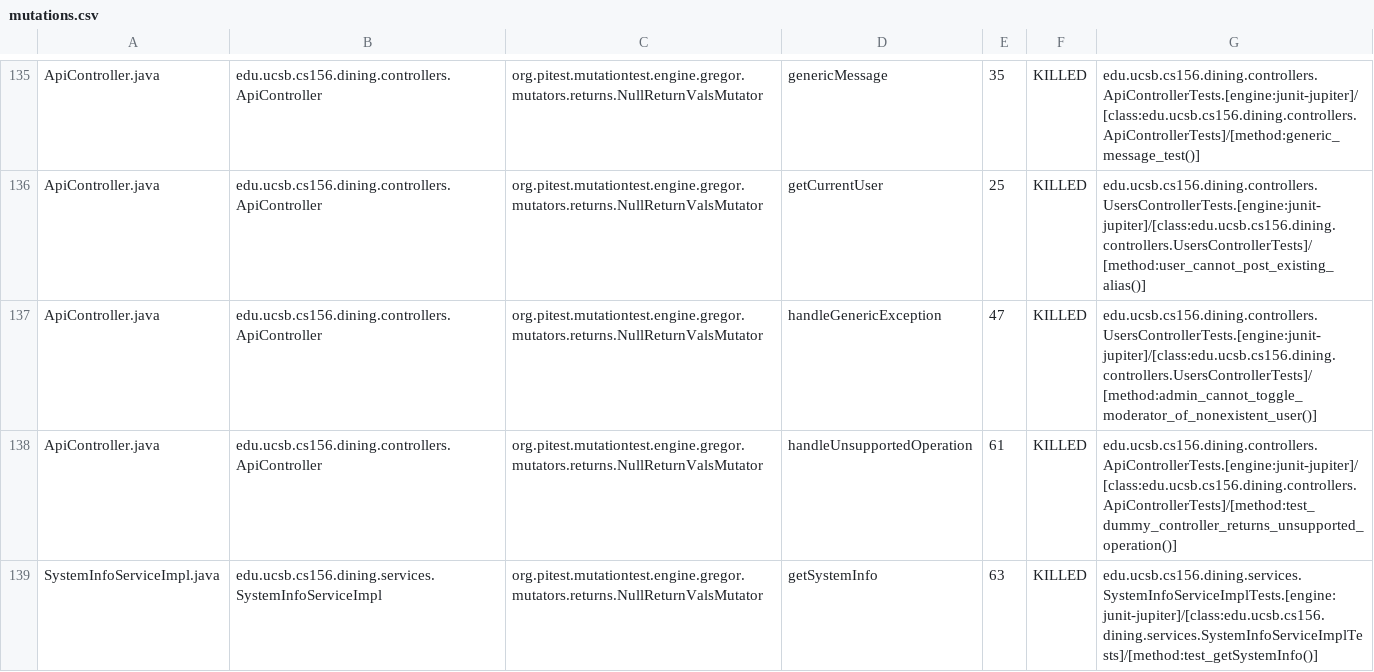
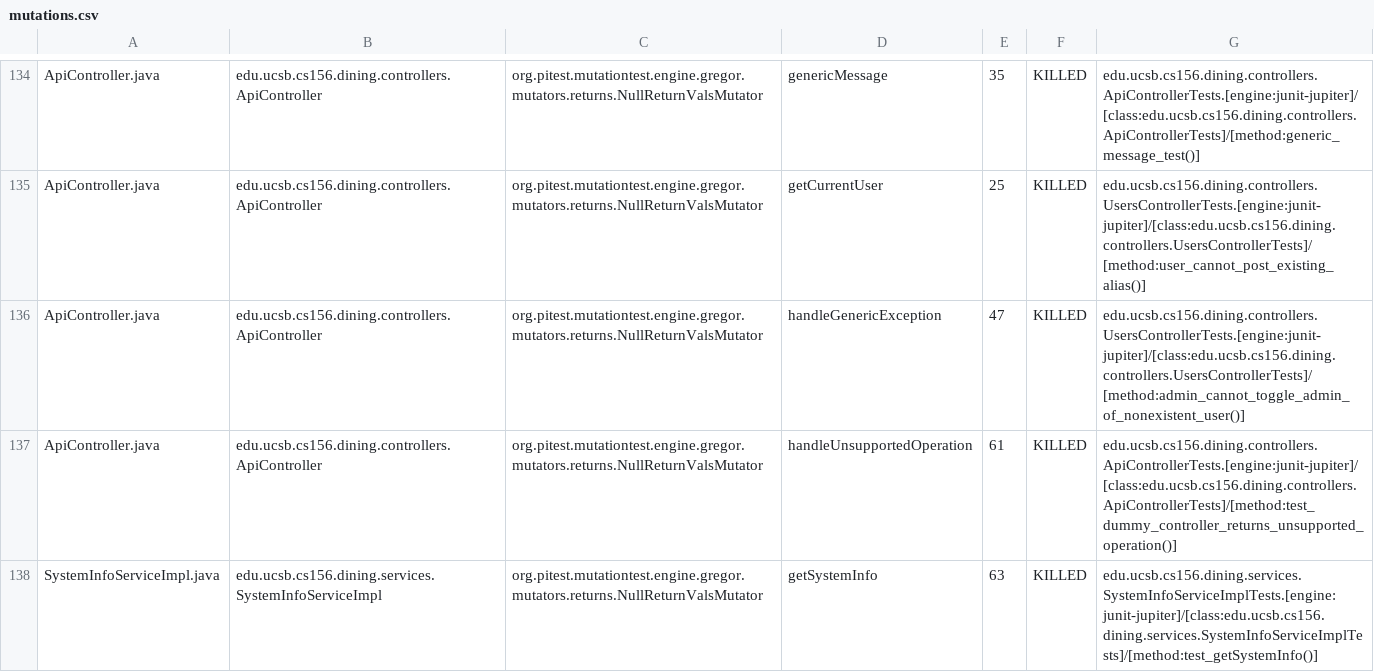
Before and after one commit to ucsb-cs156/proj-dining, a CSV file: prs/106/pitest/mutations.csv, drawn as a sheet; only a part is shown, gaps mark what is left out; the diff covers the shown part only.

Commit message:
Deploying to gh-pages from @ ucsb-cs156/proj-dining@888ca407792b9f3d4d011a0ad46303e5ac7acd75 🚀

```diff
--- a/prs/106/pitest/mutations.csv
+++ b/prs/106/pitest/mutations.csv
@@ -136,3 +135,3 @@ ApiController.java,edu.ucsb.cs156.dining.controllers.ApiController,org.pitest.mu
 ApiController.java,edu.ucsb.cs156.dining.controllers.ApiController,org.pitest.mutationtest.engine.gregor.mutators.returns.NullReturnValsMutator,getCurrentUser,25,KILLED,edu.ucsb.cs156.dining.controllers.UsersControllerTests.[engine:junit-jupiter]/[class:edu.ucsb.cs156.dining.controllers.UsersControllerTests]/[method:user_cannot_post_existing_alias()]
-ApiController.java,edu.ucsb.cs156.dining.controllers.ApiController,org.pitest.mutationtest.engine.gregor.mutators.returns.NullReturnValsMutator,handleGenericException,47,KILLED,edu.ucsb.cs156.dining.controllers.UsersControllerTests.[engine:junit-jupiter]/[class:edu.ucsb.cs156.dining.controllers.UsersControllerTests]/[method:admin_cannot_toggle_moderator_of_nonexistent_user()]
+ApiController.java,edu.ucsb.cs156.dining.controllers.ApiController,org.pitest.mutationtest.engine.gregor.mutators.returns.NullReturnValsMutator,handleGenericException,47,KILLED,edu.ucsb.cs156.dining.controllers.UsersControllerTests.[engine:junit-jupiter]/[class:edu.ucsb.cs156.dining.controllers.UsersControllerTests]/[method:admin_cannot_toggle_admin_of_nonexistent_user()]
 ApiController.java,edu.ucsb.cs156.dining.controllers.ApiController,org.pitest.mutationtest.engine.gregor.mutators.returns.NullReturnValsMutator,handleUnsupportedOperation,61,KILLED,edu.ucsb.cs156.dining.controllers.ApiControllerTests.[engine:junit-jupiter]/[class:edu.ucsb.cs156.dining.controllers.ApiControllerTests]/[method:test_dummy_controller_returns_unsupported_operation()]
```
Also changed, not shown: 1 added row, 2 removed rows, 4 moved rows and 19 edited cells elsewhere in this file, 22 other files.
